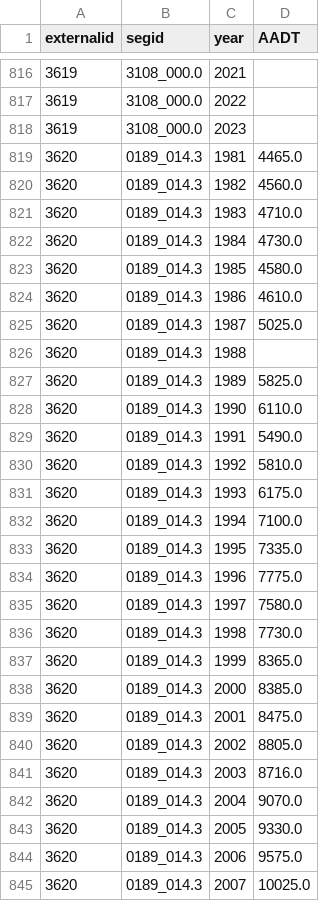
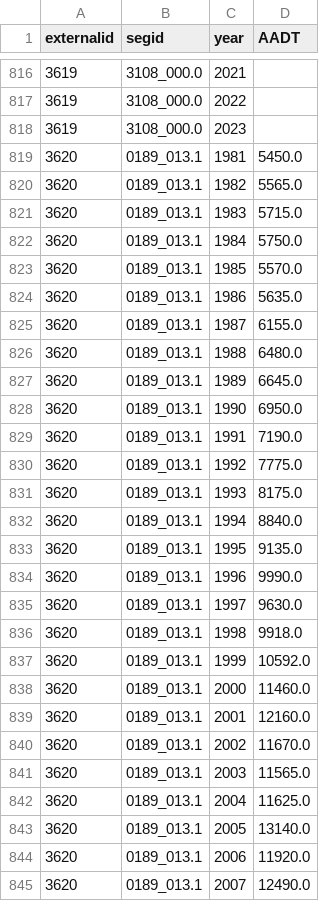
Before and after one commit to WFRCAnalytics/TDM-INP-External-Forecasts, a CSV file: intermediate/external-historic-aadt.csv, drawn as a sheet; only a part is shown, gaps mark what is left out; the diff covers the shown part only.

```diff
--- a/intermediate/external-historic-aadt.csv
+++ b/intermediate/external-historic-aadt.csv
@@ -818,28 +818,28 @@ externalid,segid,year,AADT
 3619,3108_000.0,2023,
-3620,0189_014.3,1981,4465.0
-3620,0189_014.3,1982,4560.0
-3620,0189_014.3,1983,4710.0
-3620,0189_014.3,1984,4730.0
-3620,0189_014.3,1985,4580.0
-3620,0189_014.3,1986,4610.0
-3620,0189_014.3,1987,5025.0
-3620,0189_014.3,1988,
-3620,0189_014.3,1989,5825.0
-3620,0189_014.3,1990,6110.0
-3620,0189_014.3,1991,5490.0
-3620,0189_014.3,1992,5810.0
-3620,0189_014.3,1993,6175.0
-3620,0189_014.3,1994,7100.0
-3620,0189_014.3,1995,7335.0
-3620,0189_014.3,1996,7775.0
-3620,0189_014.3,1997,7580.0
-3620,0189_014.3,1998,7730.0
-3620,0189_014.3,1999,8365.0
-3620,0189_014.3,2000,8385.0
-3620,0189_014.3,2001,8475.0
-3620,0189_014.3,2002,8805.0
-3620,0189_014.3,2003,8716.0
-3620,0189_014.3,2004,9070.0
-3620,0189_014.3,2005,9330.0
-3620,0189_014.3,2006,9575.0
-3620,0189_014.3,2007,10025.0
+3620,0189_013.1,1981,5450.0
+3620,0189_013.1,1982,5565.0
+3620,0189_013.1,1983,5715.0
+3620,0189_013.1,1984,5750.0
+3620,0189_013.1,1985,5570.0
+3620,0189_013.1,1986,5635.0
+3620,0189_013.1,1987,6155.0
+3620,0189_013.1,1988,6480.0
+3620,0189_013.1,1989,6645.0
+3620,0189_013.1,1990,6950.0
+3620,0189_013.1,1991,7190.0
+3620,0189_013.1,1992,7775.0
+3620,0189_013.1,1993,8175.0
+3620,0189_013.1,1994,8840.0
+3620,0189_013.1,1995,9135.0
+3620,0189_013.1,1996,9990.0
+3620,0189_013.1,1997,9630.0
+3620,0189_013.1,1998,9918.0
+3620,0189_013.1,1999,10592.0
+3620,0189_013.1,2000,11460.0
+3620,0189_013.1,2001,12160.0
+3620,0189_013.1,2002,11670.0
+3620,0189_013.1,2003,11565.0
+3620,0189_013.1,2004,11625.0
+3620,0189_013.1,2005,13140.0
+3620,0189_013.1,2006,11920.0
+3620,0189_013.1,2007,12490.0
```
Also changed, not shown: 32 edited cells elsewhere in this file, externals-app/data/forecasts.csv, externals-app/data/historic.csv, 9 other files.
